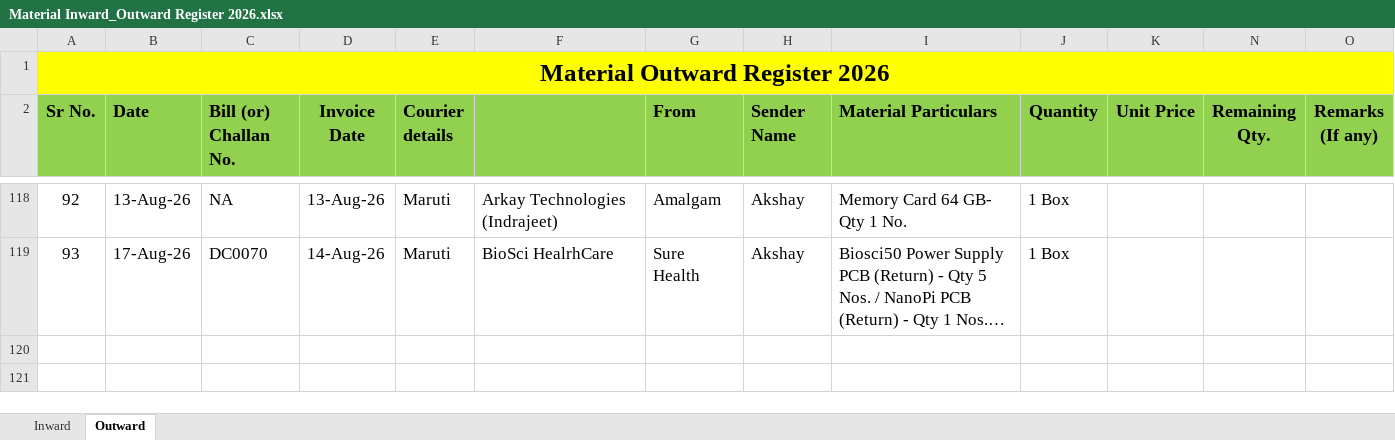
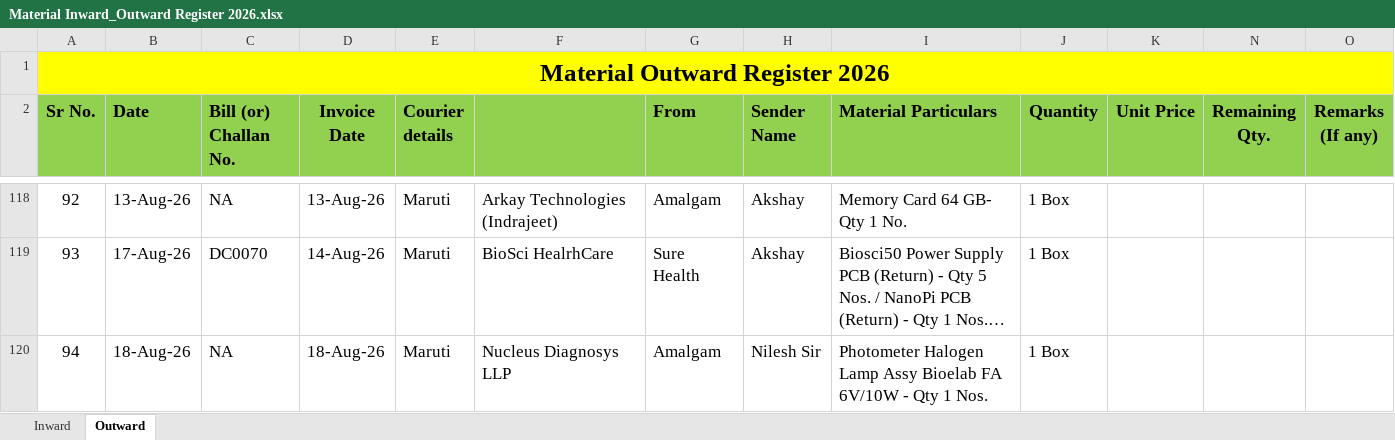
Before and after one commit to Rohidas1974/BioAmalDocument, an Excel workbook: Material Inward_Outward Register 2026.xlsx, sheet Outward, drawn as a sheet; only a part is shown, gaps mark what is left out; long unchanged cells end in …; values as stored, in another font and other column widths than the file's, no borders; the diff names each change by its address in the sheet, - before the commit and + after, or states it on an @@ line.

Commit message:
Auto-commit: 18-08-2026 11:16:22.46

```diff
--- a/Material Inward_Outward Register 2026.xlsx (sheet Outward)
+++ b/Material Inward_Outward Register 2026.xlsx (sheet Outward)
+row 120: 94 | 18-Aug-26 | NA | 18-Aug-26 | Maruti | Nucleus Diagnosys LLP | Amalgam | Nilesh Sir | Photometer Halogen Lamp Assy Bioelab FA 6V/10W - Qty 1 Nos. | 1 Box
```
